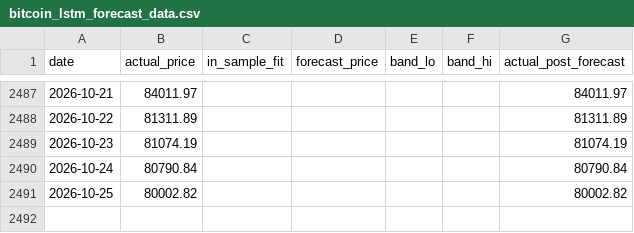
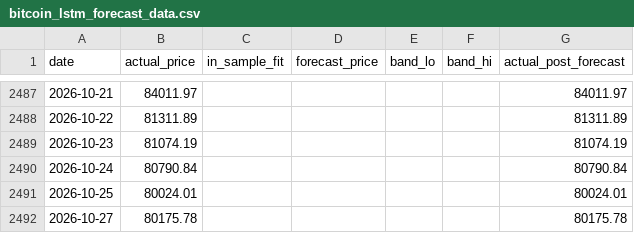
Before and after one commit to theremjak/data, a CSV file: bitcoin_lstm_forecast_data.csv, drawn as a sheet; only a part is shown, gaps mark what is left out.

```diff
--- a/bitcoin_lstm_forecast_data.csv
+++ b/bitcoin_lstm_forecast_data.csv
@@ -2490,2 +2490,3 @@ date,actual_price,in_sample_fit,forecast_price,band_lo,band_hi,actual_post_forec
 2026-10-24,80790.84,,,,,80790.84
-2026-10-25,80002.82,,,,,80002.82
+2026-10-25,80024.01,,,,,80024.01
+2026-10-27,80175.78,,,,,80175.78
```
Also changed, not shown: bitcoin_daily_prices.csv, 2 other files.
